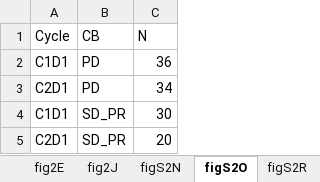
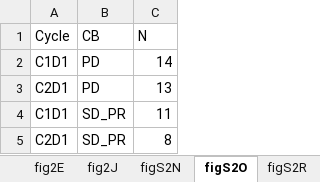
Before and after one commit to weshorton/PoissonnierEtAl_2026, an Excel workbook: fig2/boxplotSampleCounts.xlsx, sheet figS2O, drawn as a sheet; values as stored, in another font and other column widths than the file's, no borders; the diff names each change by its address in the sheet, - before the commit and + after, or states it on an @@ line.

```diff
--- a/fig2/boxplotSampleCounts.xlsx (sheet figS2O)
+++ b/fig2/boxplotSampleCounts.xlsx (sheet figS2O)
-C2 (N): 36
+C2 (N): 14
-C3 (N): 34
+C3 (N): 13
-C4 (N): 30
+C4 (N): 11
-C5 (N): 20
+C5 (N): 8
```
Also changed, not shown: sheet figS2N, sheet fig2J, sheet figS2R, data/fig7/mainFigData.xlsx, data/fig7/suppFigData.xlsx, 57 other files.
